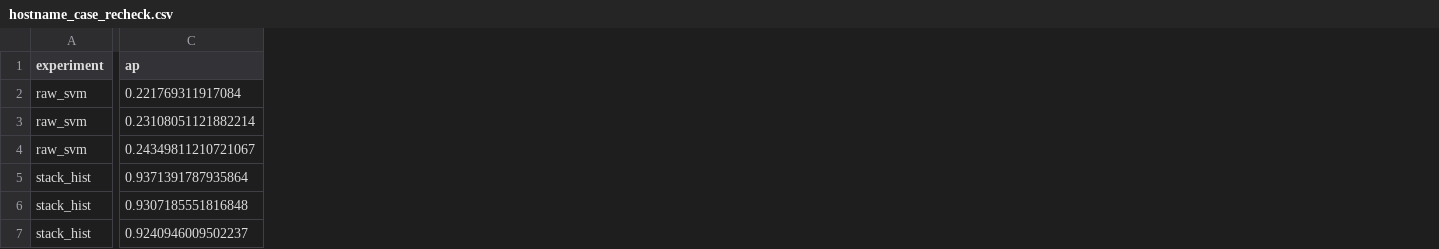
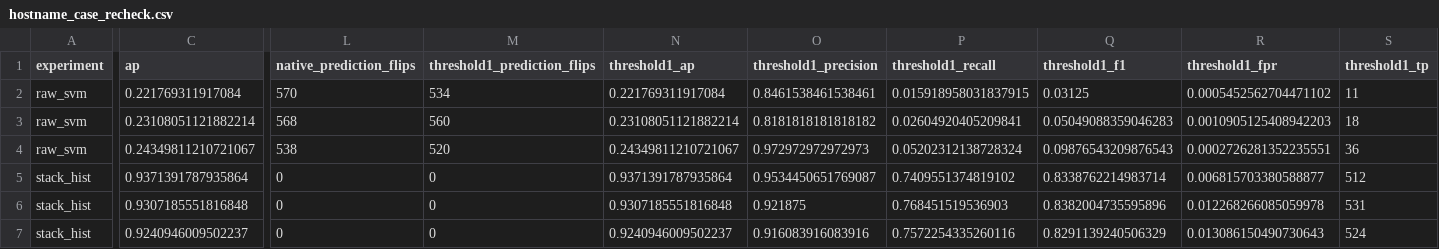
Before and after one commit to phuctran33/PhishGuardVN, a CSV file: reports/tables/stacking/hostname_case_recheck.csv, drawn as a sheet; only a part is shown, gaps mark what is left out; the diff covers the shown part only; the diff names each change by its address in the sheet, - before the commit and + after, or states it on an @@ line.

```diff
--- a/reports/tables/stacking/hostname_case_recheck.csv
+++ b/reports/tables/stacking/hostname_case_recheck.csv
+column L (native_prediction_flips), rows 2-7: 570 | 568 | 538 | 0 | 0 | 0
+column M (threshold1_prediction_flips), rows 2-7: 534 | 560 | 520 | 0 | 0 | 0
+column N (threshold1_ap), rows 2-7: 0.221769311917084 | 0.23108051121882214 | 0.24349811210721067 | 0.9371391787935864 | 0.9307185551816848 | 0.9240946009502237
+column O (threshold1_precision), rows 2-7: 0.8461538461538461 | 0.8181818181818182 | 0.972972972972973 | 0.9534450651769087 | 0.921875 | 0.916083916083916
+column P (threshold1_recall), rows 2-7: 0.015918958031837915 | 0.02604920405209841 | 0.05202312138728324 | 0.7409551374819102 | 0.768451519536903 | 0.7572254335260116
+column Q (threshold1_f1), rows 2-7: 0.03125 | 0.05049088359046283 | 0.09876543209876543 | 0.8338762214983714 | 0.8382004735595896 | 0.8291139240506329
+column R (threshold1_fpr), rows 2-7: 0.0005452562704471102 | 0.0010905125408942203 | 0.0002726281352235551 | 0.006815703380588877 | 0.012268266085059978 | 0.013086150490730643
+column S (threshold1_tp), rows 2-7: 11 | 18 | 36 | 512 | 531 | 524
```
Also changed, not shown: 3 added columns elsewhere in this file, reports/tables/stacking/fit_ledger.csv, 25 other files.
